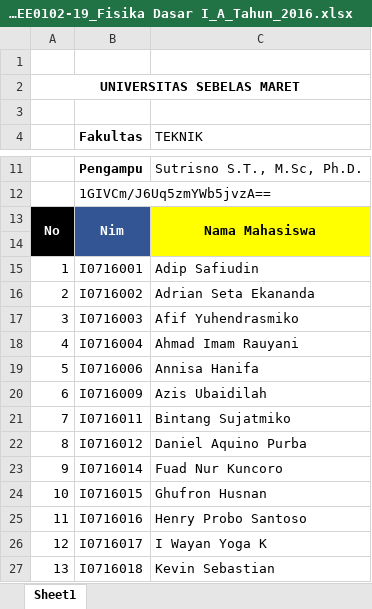
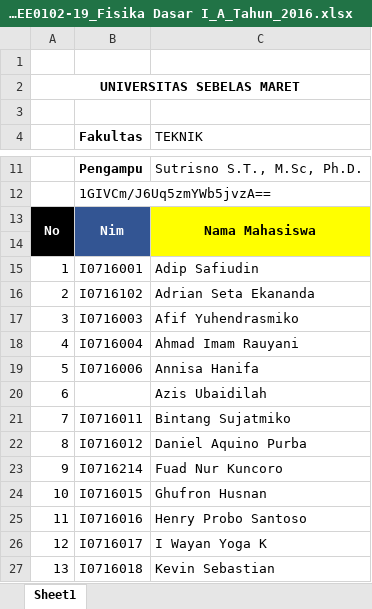
Before and after one commit to adip240499/iabee, an Excel workbook: backend/uploads/file_krs/krs_EE0102-19_Fisika Dasar I_A_Tahun_2016.xlsx, sheet Sheet1, drawn as a sheet; only a part is shown, gaps mark what is left out; values as stored, in another font and other column widths than the file's, no borders; the diff names each change by its address in the sheet, - before the commit and + after, or states it on an @@ line.

```diff
--- a/backend/uploads/file_krs/krs_EE0102-19_Fisika Dasar I_A_Tahun_2016.xlsx (sheet Sheet1)
+++ b/backend/uploads/file_krs/krs_EE0102-19_Fisika Dasar I_A_Tahun_2016.xlsx (sheet Sheet1)
-B16 (Fakultas): I0716002
+B16 (Fakultas): I0716102
-B20 (Fakultas): I0716009
+B20 (Fakultas): (empty)
-B23 (Fakultas): I0716014
+B23 (Fakultas): I0716214
```
Also changed, not shown: backend/uploads/file_nilai/nilai_EE0101-19_Kalkulus I_A_Tahun_2016.xlsx, 4 other files.
